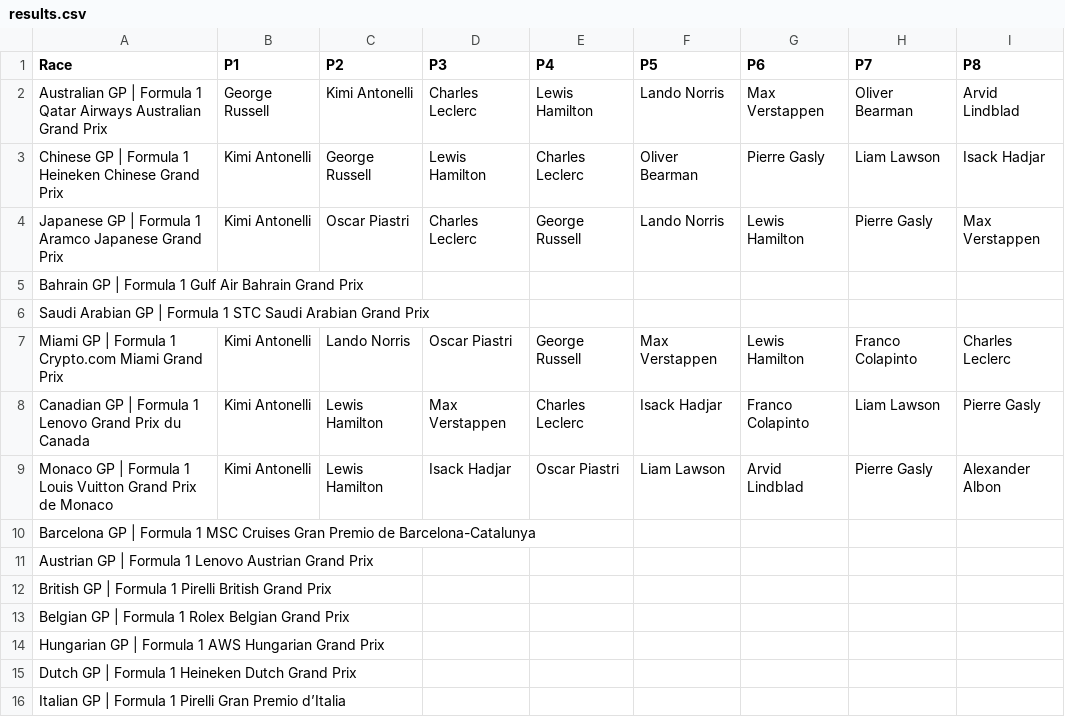
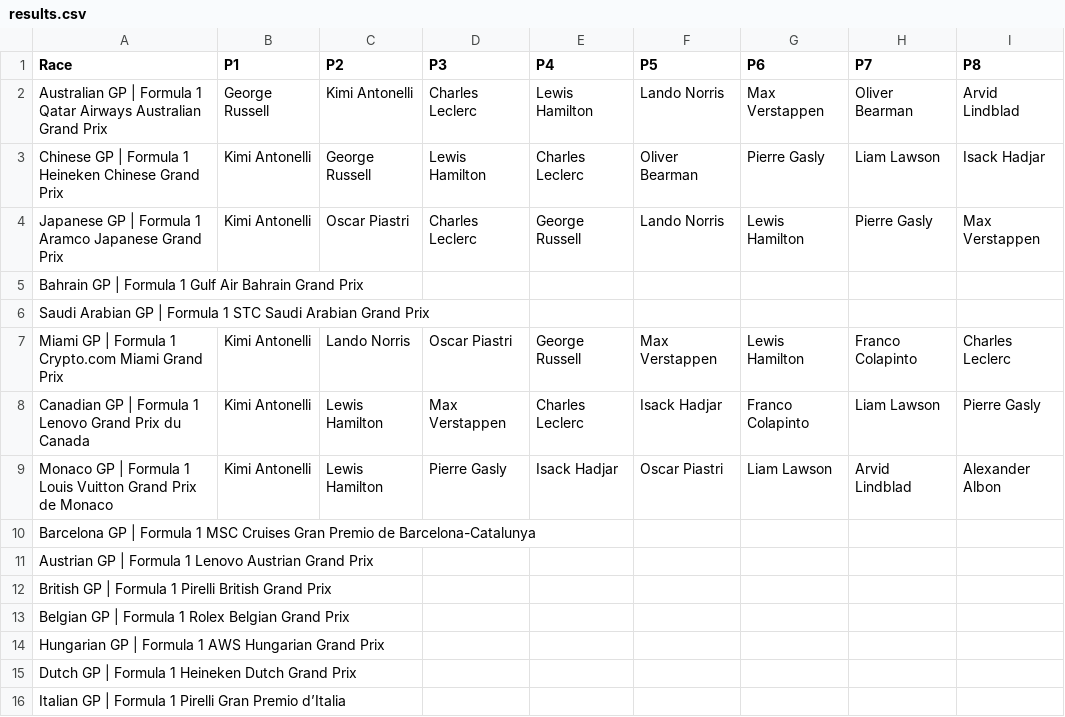
Before and after one commit to MrMarsEleven/f1predictions, a CSV file: results.csv, drawn as a sheet; only a part is shown; the diff names each change by its address in the sheet, - before the commit and + after, or states it on an @@ line.

Commit message:
Results for Monoco with post race appeal

```diff
--- a/results.csv
+++ b/results.csv
-D9 (P3): Isack Hadjar
+D9 (P3): Pierre Gasly
-E9 (P4): Oscar Piastri
+E9 (P4): Isack Hadjar
-F9 (P5): Liam Lawson
+F9 (P5): Oscar Piastri
-G9 (P6): Arvid Lindblad
+G9 (P6): Liam Lawson
-H9 (P7): Pierre Gasly
+H9 (P7): Arvid Lindblad
```
Also changed, not shown: race_scores.csv, 1 other file.
